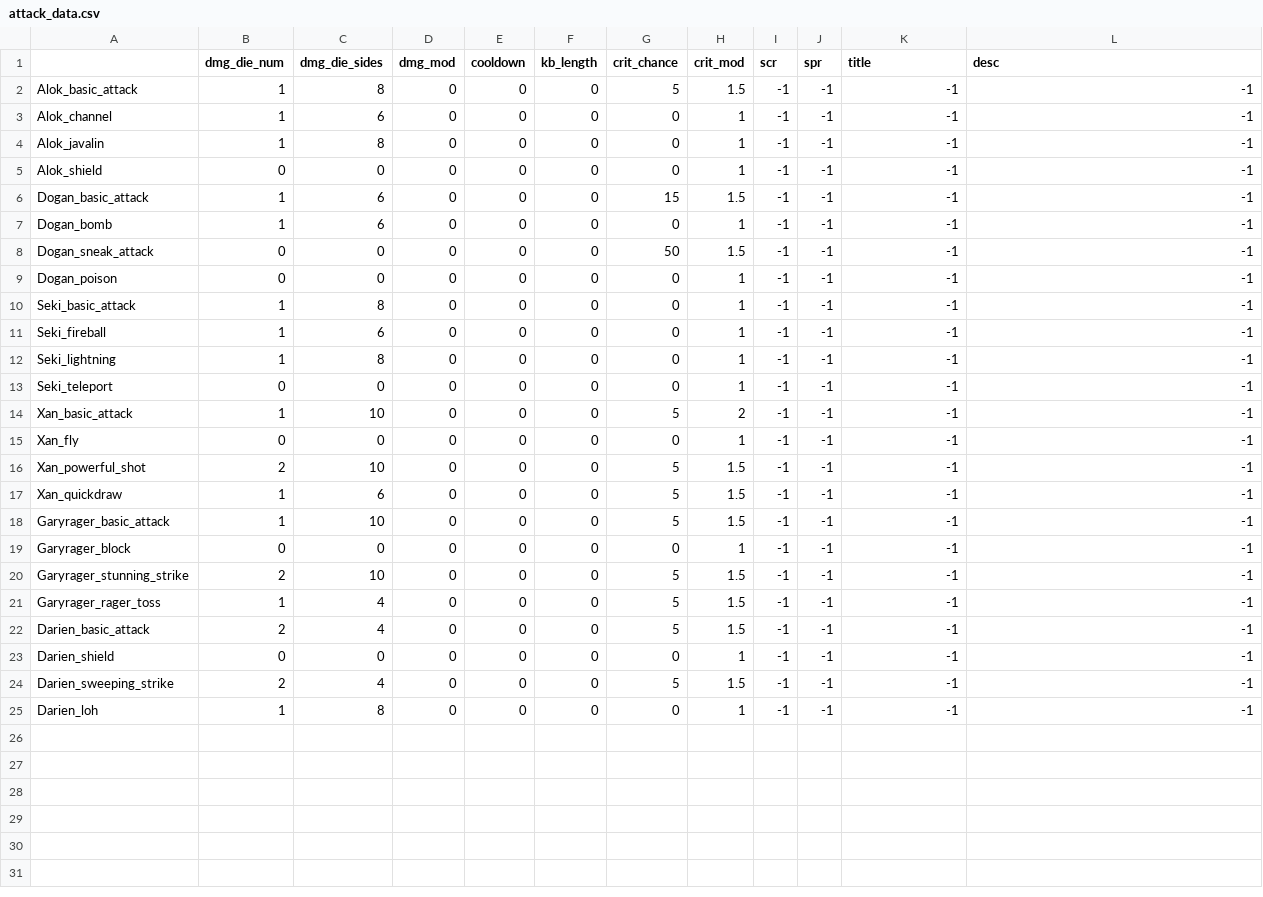
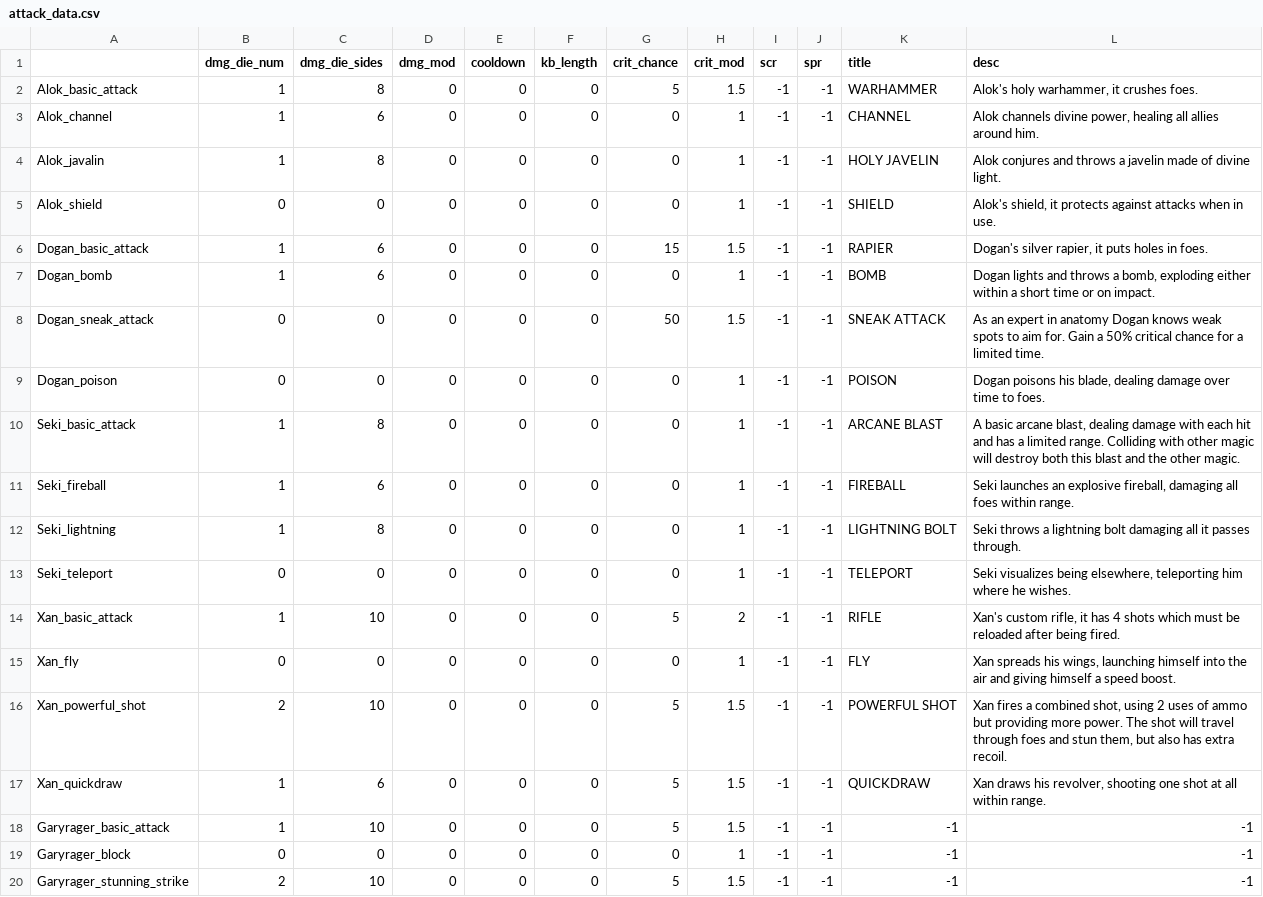
Before and after one commit to Fatcat202/Souls-of-the-Damned, a CSV file: datafiles/attack_data.csv, drawn as a sheet; only a part is shown; the shorter side is filled out with more unchanged rows.

Commit message:
Added Title and Desc
- Added titles and descriptions for some attacks

```diff
--- a/datafiles/attack_data.csv
+++ b/datafiles/attack_data.csv
@@ -1,18 +1,18 @@
 ,dmg_die_num,dmg_die_sides,dmg_mod,cooldown,kb_length,crit_chance,crit_mod,scr,spr,title,desc
-Alok_basic_attack,1,8,0,0,0,5,1.5,-1,-1,-1,-1
-Alok_channel,1,6,0,0,0,0,1,-1,-1,-1,-1
-Alok_javalin,1,8,0,0,0,0,1,-1,-1,-1,-1
-Alok_shield,0,0,0,0,0,0,1,-1,-1,-1,-1
-Dogan_basic_attack,1,6,0,0,0,15,1.5,-1,-1,-1,-1
-Dogan_bomb,1,6,0,0,0,0,1,-1,-1,-1,-1
-Dogan_sneak_attack,0,0,0,0,0,50,1.5,-1,-1,-1,-1
-Dogan_poison,0,0,0,0,0,0,1,-1,-1,-1,-1
-Seki_basic_attack,1,8,0,0,0,0,1,-1,-1,-1,-1
-Seki_fireball,1,6,0,0,0,0,1,-1,-1,-1,-1
-Seki_lightning,1,8,0,0,0,0,1,-1,-1,-1,-1
-Seki_teleport,0,0,0,0,0,0,1,-1,-1,-1,-1
-Xan_basic_attack,1,10,0,0,0,5,2,-1,-1,-1,-1
-Xan_fly,0,0,0,0,0,0,1,-1,-1,-1,-1
-Xan_powerful_shot,2,10,0,0,0,5,1.5,-1,-1,-1,-1
-Xan_quickdraw,1,6,0,0,0,5,1.5,-1,-1,-1,-1
+Alok_basic_attack,1,8,0,0,0,5,1.5,-1,-1,WARHAMMER,"Alok's holy warhammer, it crushes foes."
+Alok_channel,1,6,0,0,0,0,1,-1,-1,CHANNEL,"Alok channels divine power, healing all allies around him."
+Alok_javalin,1,8,0,0,0,0,1,-1,-1,HOLY JAVELIN,Alok conjures and throws a javelin made of divine light.
+Alok_shield,0,0,0,0,0,0,1,-1,-1,SHIELD,"Alok's shield, it protects against attacks when in use."
+Dogan_basic_attack,1,6,0,0,0,15,1.5,-1,-1,RAPIER,"Dogan's silver rapier, it puts holes in foes."
+Dogan_bomb,1,6,0,0,0,0,1,-1,-1,BOMB,"Dogan lights and throws a bomb, exploding either within a short time or on impact."
+Dogan_sneak_attack,0,0,0,0,0,50,1.5,-1,-1,SNEAK ATTACK,As an expert in anatomy Dogan knows weak spots to aim for. Gain a 50% critical chance for a limited time.
+Dogan_poison,0,0,0,0,0,0,1,-1,-1,POISON,"Dogan poisons his blade, dealing damage over time to foes."
+Seki_basic_attack,1,8,0,0,0,0,1,-1,-1,ARCANE BLAST,"A basic arcane blast, dealing damage with each hit and has a limited range. Colliding with other magic will destroy both this blast and the other magic."
+Seki_fireball,1,6,0,0,0,0,1,-1,-1,FIREBALL,"Seki launches an explosive fireball, damaging all foes within range."
+Seki_lightning,1,8,0,0,0,0,1,-1,-1,LIGHTNING BOLT,Seki throws a lightning bolt damaging all it passes through.
+Seki_teleport,0,0,0,0,0,0,1,-1,-1,TELEPORT,"Seki visualizes being elsewhere, teleporting him where he wishes."
+Xan_basic_attack,1,10,0,0,0,5,2,-1,-1,RIFLE,"Xan's custom rifle, it has 4 shots which must be reloaded after being fired."
+Xan_fly,0,0,0,0,0,0,1,-1,-1,FLY,"Xan spreads his wings, launching himself into the air and giving himself a speed boost."
+Xan_powerful_shot,2,10,0,0,0,5,1.5,-1,-1,POWERFUL SHOT,"Xan fires a combined shot, using 2 uses of ammo but providing more power. The shot will travel through foes and stun them, but also has extra recoil."
+Xan_quickdraw,1,6,0,0,0,5,1.5,-1,-1,QUICKDRAW,"Xan draws his revolver, shooting one shot at all within range."
 Garyrager_basic_attack,1,10,0,0,0,5,1.5,-1,-1,-1,-1
```
